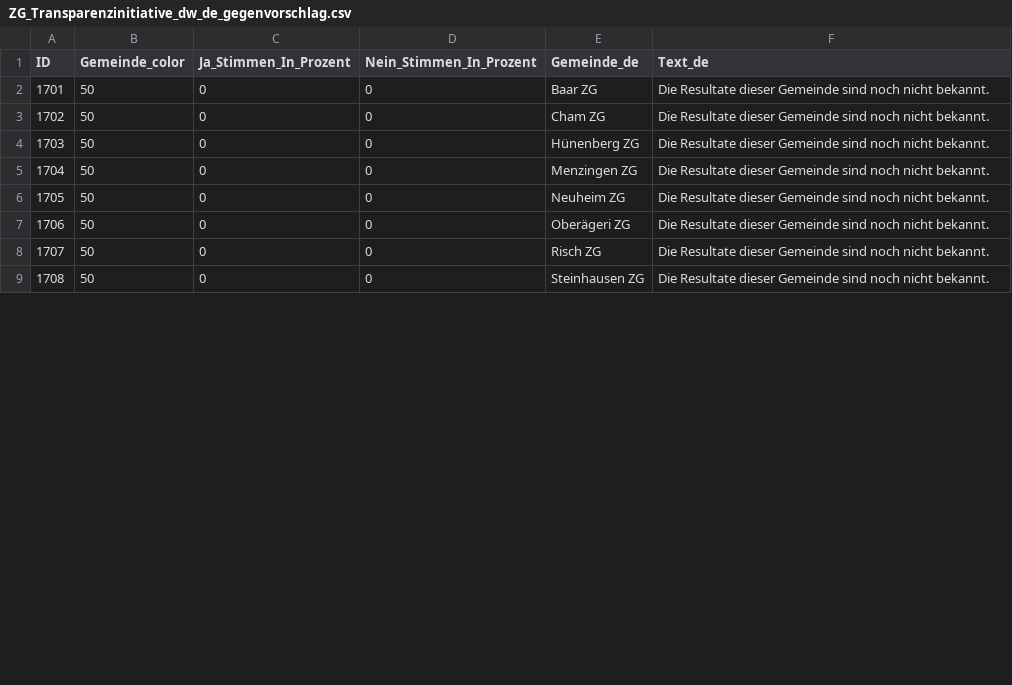
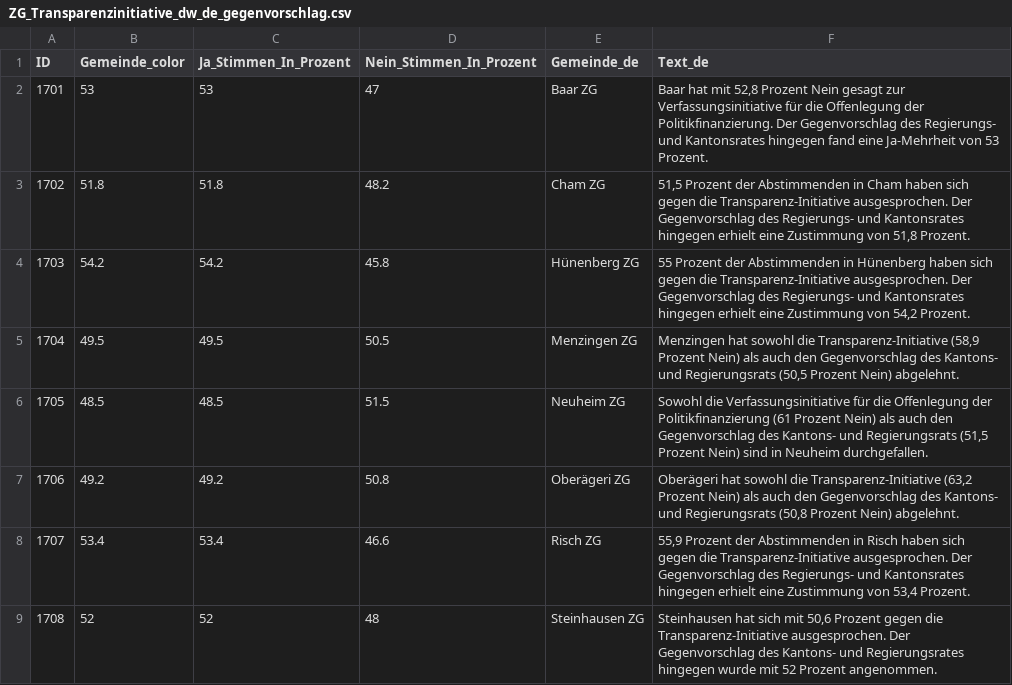
Before and after one commit to awp-finanznachrichten/lena_september2024, a CSV file: Output_Cantons/ZG_Transparenzinitiative_dw_de_gegenvorschlag.csv, drawn as a sheet; only a part is shown; the diff covers the shown part only.

```diff
--- a/Output_Cantons/ZG_Transparenzinitiative_dw_de_gegenvorschlag.csv
+++ b/Output_Cantons/ZG_Transparenzinitiative_dw_de_gegenvorschlag.csv
@@ -1,9 +1,9 @@
 "ID","Gemeinde_color","Ja_Stimmen_In_Prozent","Nein_Stimmen_In_Prozent","Gemeinde_de","Text_de"
-1701,50,0,0,"Baar ZG","Die Resultate dieser Gemeinde sind noch nicht bekannt."
-1702,50,0,0,"Cham ZG","Die Resultate dieser Gemeinde sind noch nicht bekannt."
-1703,50,0,0,"Hünenberg ZG","Die Resultate dieser Gemeinde sind noch nicht bekannt."
-1704,50,0,0,"Menzingen ZG","Die Resultate dieser Gemeinde sind noch nicht bekannt."
-1705,50,0,0,"Neuheim ZG","Die Resultate dieser Gemeinde sind noch nicht bekannt."
-1706,50,0,0,"Oberägeri ZG","Die Resultate dieser Gemeinde sind noch nicht bekannt."
-1707,50,0,0,"Risch ZG","Die Resultate dieser Gemeinde sind noch nicht bekannt."
-1708,50,0,0,"Steinhausen ZG","Die Resultate dieser Gemeinde sind noch nicht bekannt."
+1701,53,53,47,"Baar ZG","Baar hat mit 52,8 Prozent Nein gesagt zur Verfassungsinitiative für die Offenlegung der Politikfinanzierung. Der Gegenvorschlag des Regierungs- und Kantonsrates hingegen fand eine Ja-Mehrheit von 53 Prozent."
+1702,51.8,51.8,48.2,"Cham ZG","51,5 Prozent der Abstimmenden in Cham haben sich gegen die Transparenz-Initiative ausgesprochen. Der Gegenvorschlag des Regierungs- und Kantonsrates hingegen erhielt eine Zustimmung von 51,8 Prozent."
+1703,54.2,54.2,45.8,"Hünenberg ZG","55 Prozent der Abstimmenden in Hünenberg haben sich gegen die Transparenz-Initiative ausgesprochen. Der Gegenvorschlag des Regierungs- und Kantonsrates hingegen erhielt eine Zustimmung von 54,2 Prozent."
+1704,49.5,49.5,50.5,"Menzingen ZG","Menzingen hat sowohl die Transparenz-Initiative (58,9 Prozent Nein) als auch den Gegenvorschlag des Kantons- und Regierungsrats (50,5 Prozent Nein) abgelehnt."
+1705,48.5,48.5,51.5,"Neuheim ZG","Sowohl die Verfassungsinitiative für die Offenlegung der Politikfinanzierung (61 Prozent Nein) als auch den Gegenvorschlag des Kantons- und Regierungsrats (51,5 Prozent Nein) sind in Neuheim durchgefallen."
+1706,49.2,49.2,50.8,"Oberägeri ZG","Oberägeri hat sowohl die Transparenz-Initiative (63,2 Prozent Nein) als auch den Gegenvorschlag des Kantons- und Regierungsrats (50,8 Prozent Nein) abgelehnt."
+1707,53.4,53.4,46.6,"Risch ZG","55,9 Prozent der Abstimmenden in Risch haben sich gegen die Transparenz-Initiative ausgesprochen. Der Gegenvorschlag des Regierungs- und Kantonsrates hingegen erhielt eine Zustimmung von 53,4 Prozent."
+1708,52,52,48,"Steinhausen ZG","Steinhausen hat sich mit 50,6 Prozent gegen die Transparenz-Initiative ausgesprochen. Der Gegenvorschlag des Kantons- und Regierungsrates hingegen wurde mit 52 Prozent angenommen."
```
Also changed, not shown: 12 edited cells elsewhere in this file, Output_Cantons/ZG_Transparenzinitiative_dw_de_initiative.csv, Output_Cantons/ZG_Transparenzinitiative_dw_de_overview.csv, 12 other files.
